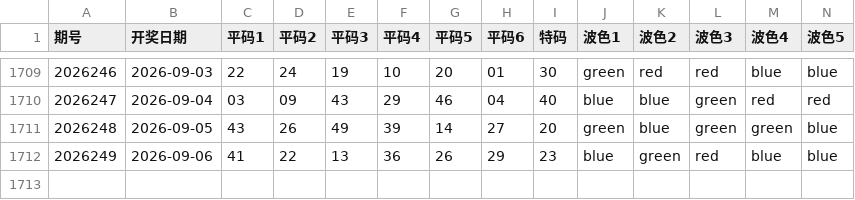
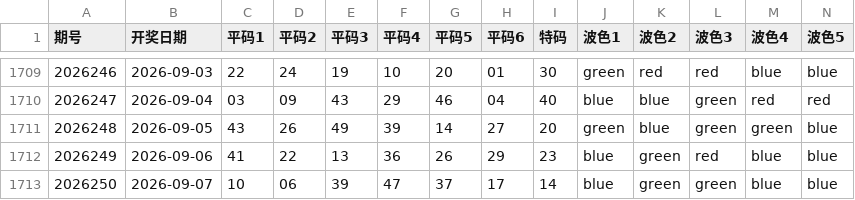
Before and after one commit to jadetse6-cmyk/mark6, a CSV file: macau_mark6_data.csv, drawn as a sheet; only a part is shown, gaps mark what is left out; rows hold the shown columns only; the diff names each change by its address in the sheet, - before the commit and + after, or states it on an @@ line.

```diff
--- a/macau_mark6_data.csv
+++ b/macau_mark6_data.csv
+row 1713: 2026250 | 2026-09-07 | 10 | 06 | 39 | 47 | 37 | 17 | 14 | blue | green | green | blue | blue
```
Also changed, not shown: 1 other file.
